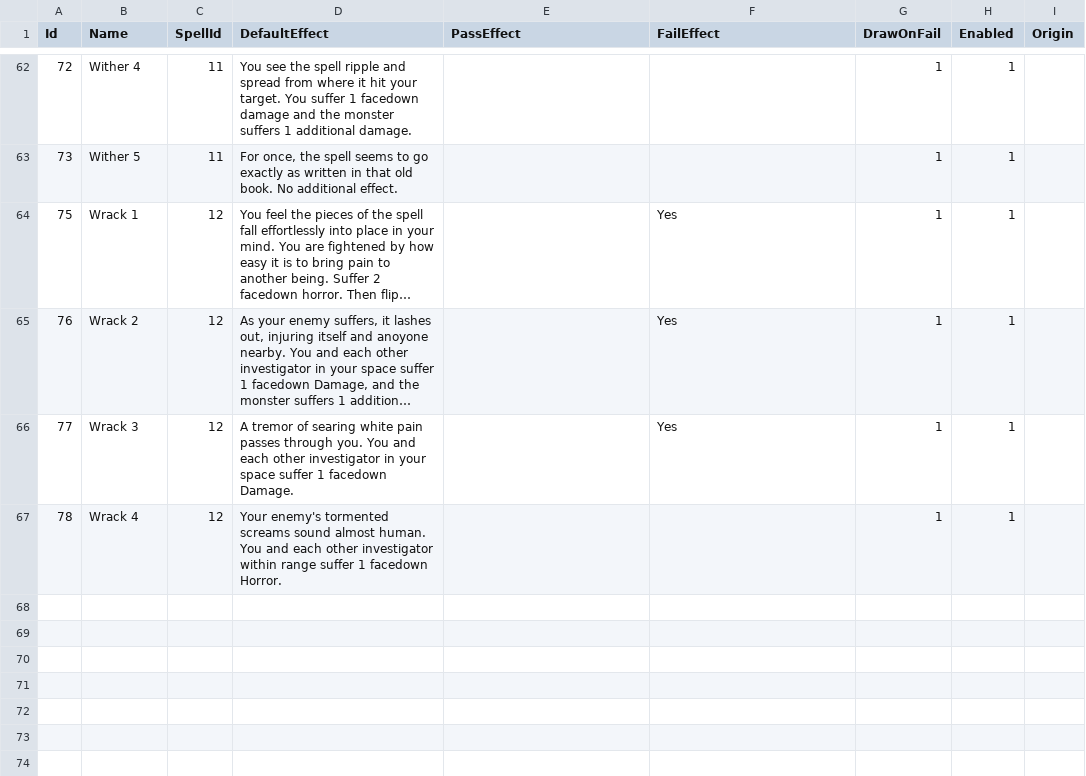
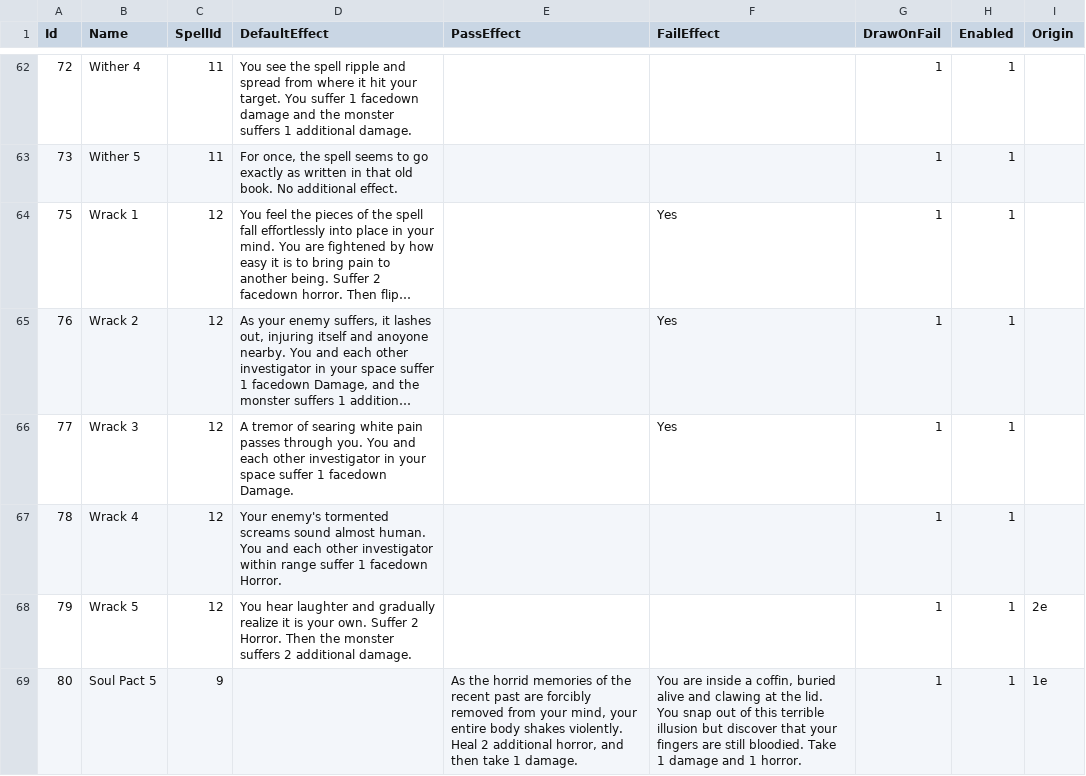
Before and after one commit to lancer1977/DataSeeds, a CSV file: arkhamHorror/spellEffect.csv, drawn as a sheet; only a part is shown, gaps mark what is left out; long unchanged cells end in …; the diff covers the shown part only; the diff names each change by its address in the sheet, - before the commit and + after, or states it on an @@ line.

```diff
--- a/arkhamHorror/spellEffect.csv
+++ b/arkhamHorror/spellEffect.csv
+row 68: 79 | Wrack 5 | 12 | You hear laughter and gradually realize it is your own. Suffer 2 Horror. Then the monster suffers 2 additional damage. |  |  | 1 | 1 | 2e
+row 69: 80 | Soul Pact 5 | 9 |  | As the horrid memories of the recent past are forcibly removed from your mind, your entire body shakes violently. Heal 2 additional horror, and then take 1 damage. | You are inside a coffin, buried alive and clawing at the lid. You snap out of this terrible illusion but discover that your fingers are still bloodied. Take 1 damage and 1 horror. | 1 | 1 | 1e
```
Also changed, not shown: 1 added row and 2 moved rows elsewhere in this file, 8 other files.
